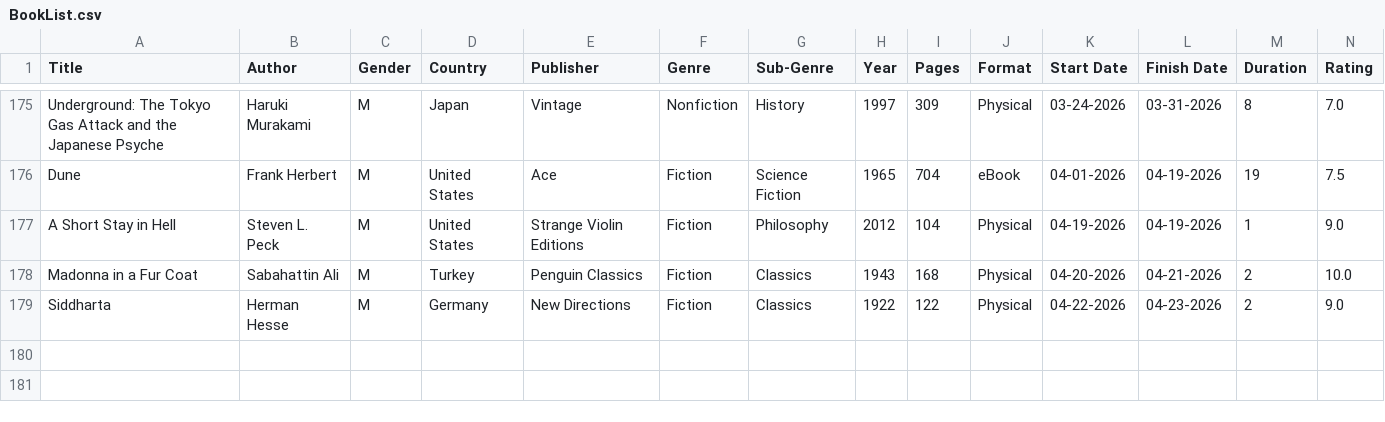
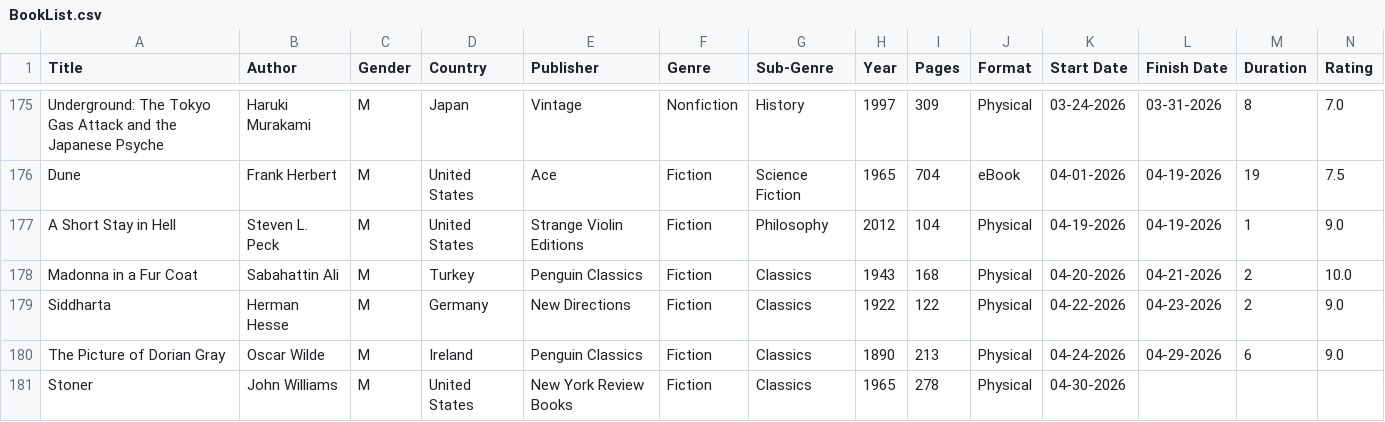
Before and after one commit to noah-kg/reading-habits, a CSV file: BookList.csv, drawn as a sheet; only a part is shown, gaps mark what is left out.

Commit message:
revised cover_url logic and updated book list 5/2/26

```diff
--- a/BookList.csv
+++ b/BookList.csv
@@ -179 +179,3 @@ Madonna in a Fur Coat,Sabahattin Ali,M,Turkey,Penguin Classics,Fiction,Classics,
 Siddharta,Herman Hesse,M,Germany,New Directions,Fiction,Classics,1922,122,Physical,04-22-2026,04-23-2026,2,9.0
+The Picture of Dorian Gray,Oscar Wilde,M,Ireland,Penguin Classics,Fiction,Classics,1890,213,Physical,04-24-2026,04-29-2026,6,9.0
+Stoner,John Williams,M,United States,New York Review Books,Fiction,Classics,1965,278,Physical,04-30-2026,,,
```
Also changed, not shown: new_covers.csv, 2 other files.
